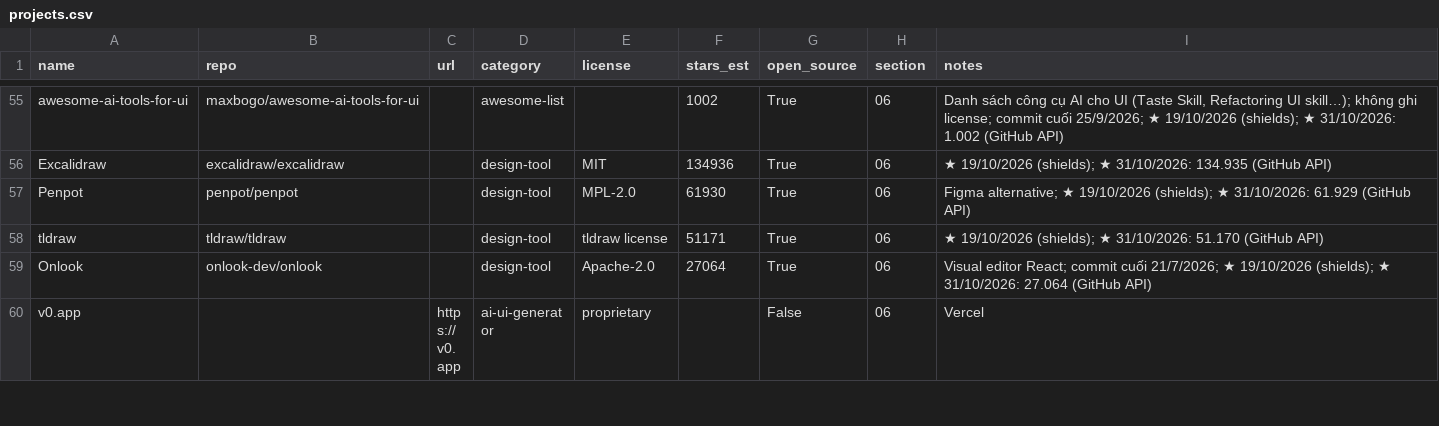
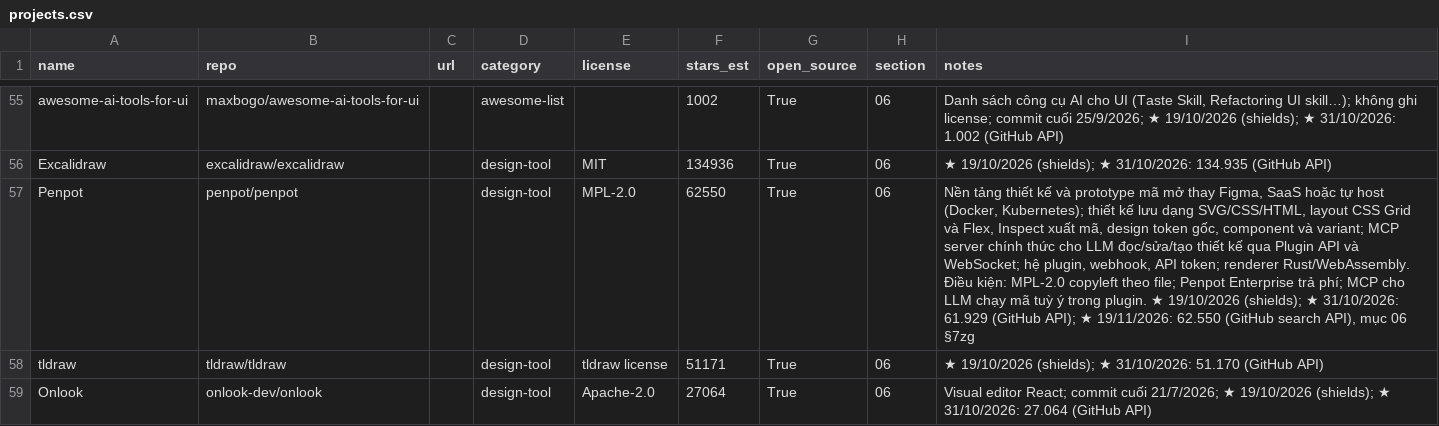
Before and after one commit to seeker19110/stored, a CSV file: data/projects.csv, drawn as a sheet; only a part is shown, gaps mark what is left out; the shorter side is filled out with more unchanged rows; the diff names each change by its address in the sheet, - before the commit and + after, or states it on an @@ line.

```diff
--- a/data/projects.csv
+++ b/data/projects.csv
-F57 (stars_est): 61930
+F57 (stars_est): 62550
-I57 (notes): Figma alternative; ★ 19/10/2026 (shields); ★ 31/10/2026: 61.929 (GitHub API)
+I57 (notes): Nền tảng thiết kế và prototype mã mở thay Figma, SaaS hoặc tự host (Docker, Kubernetes); thiết kế lưu dạng SVG/CSS/HTML, layout CSS Grid và Flex, Inspect xuất mã, design token gốc, component và variant; MCP server chính thức cho LLM đọc/sửa/tạo thiết kế qua Plugin API và WebSocket; hệ plugin, webhook, API token; renderer Rust/WebAssembly. Điều kiện: MPL-2.0 copyleft theo file; Penpot Enterprise trả phí; MCP cho LLM chạy mã tuỳ ý trong plugin. ★ 19/10/2026 (shields); ★ 31/10/2026: 61.929 (GitHub API); ★ 19/11/2026: 62.550 (GitHub search API), mục 06 §7zg
```
Also changed, not shown: 4 other files.
